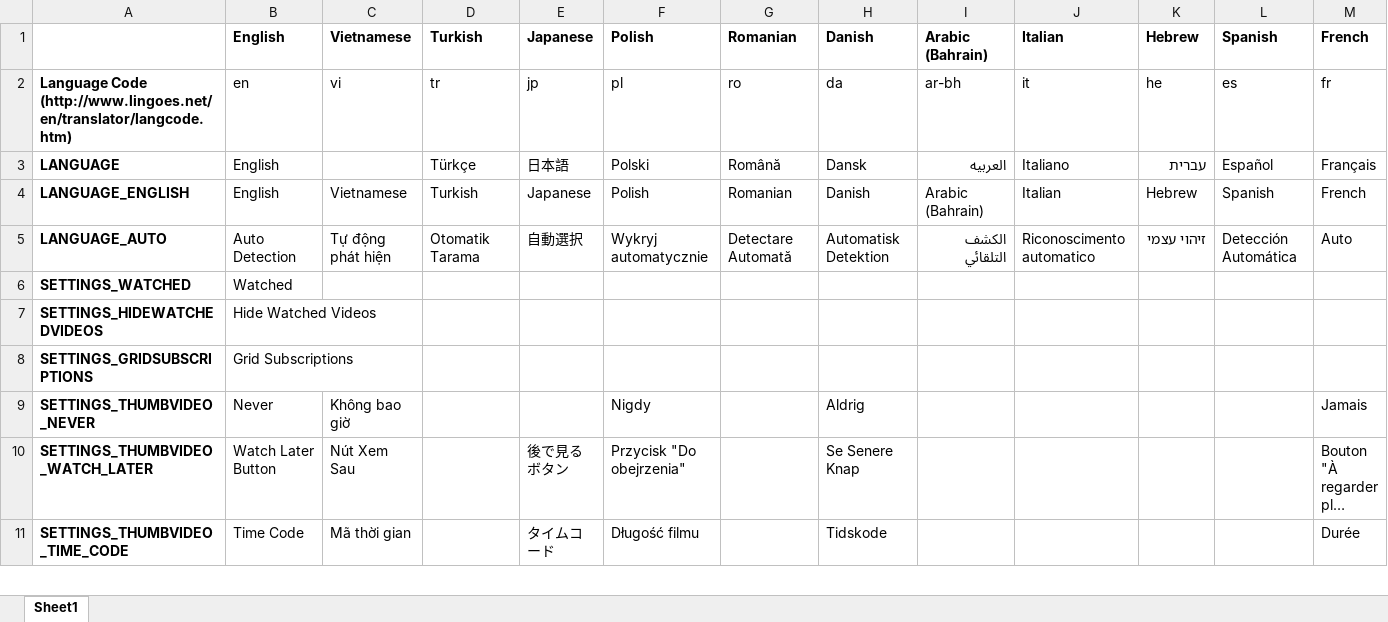
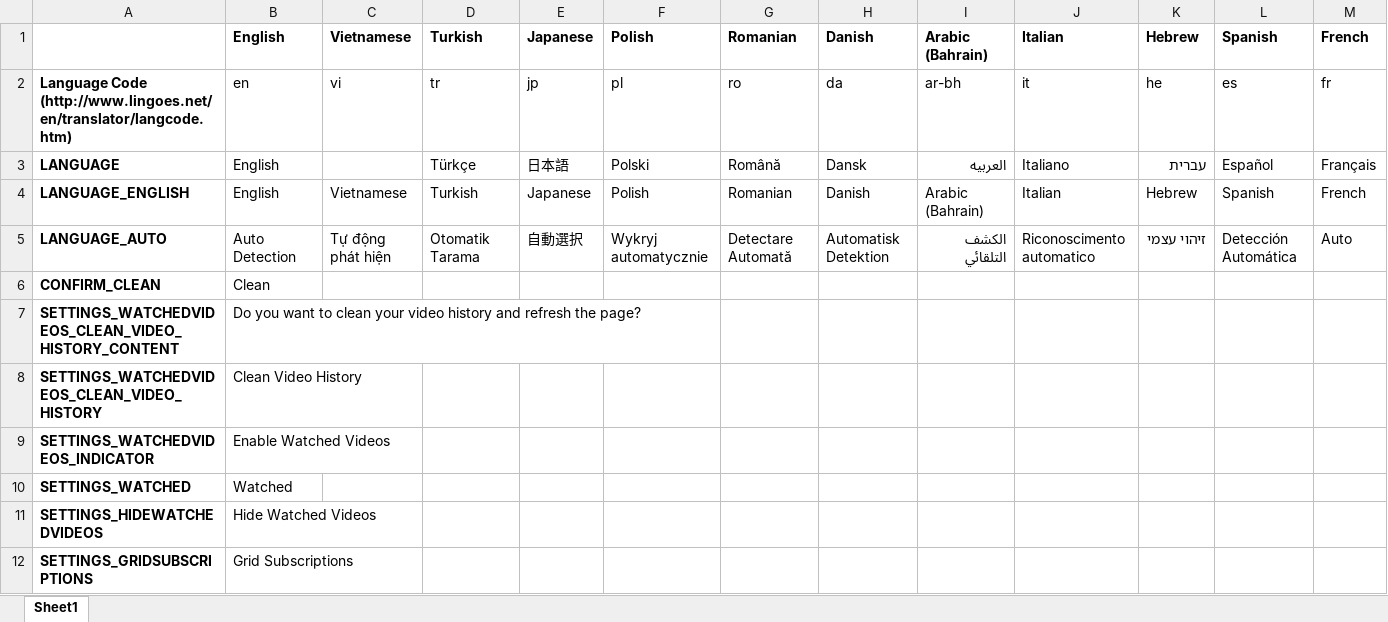
Before and after one commit to YePpHa/YouTubeCenter, an Excel workbook: Translation.xlsx, sheet Sheet1, drawn as a sheet; only a part is shown; the shorter side is filled out with more unchanged rows; long unchanged cells end in …; values as stored, in another font and other column widths than the file's, no borders; conditional formats not drawn; rows hold the shown columns only; the diff names each change by its address in the sheet, - before the commit and + after, or states it on an @@ line.

```diff
--- a/Translation.xlsx (sheet Sheet1)
+++ b/Translation.xlsx (sheet Sheet1)
+row 6: CONFIRM_CLEAN | Clean
+row 7: SETTINGS_WATCHEDVIDEOS_CLEAN_VIDEO_HISTORY_CONTENT | Do you want to clean your video history and refresh the page?
+row 8: SETTINGS_WATCHEDVIDEOS_CLEAN_VIDEO_HISTORY | Clean Video History
+row 9: SETTINGS_WATCHEDVIDEOS_INDICATOR | Enable Watched Videos
```
Also changed, not shown: 2 other files.
